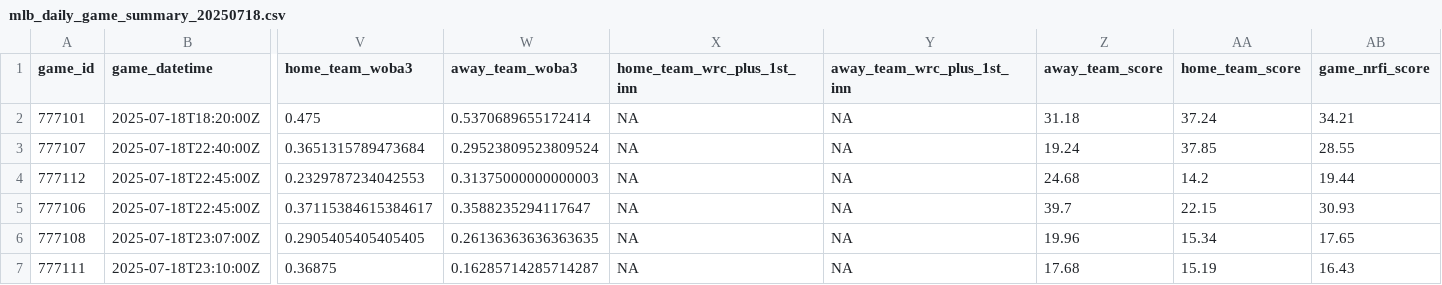
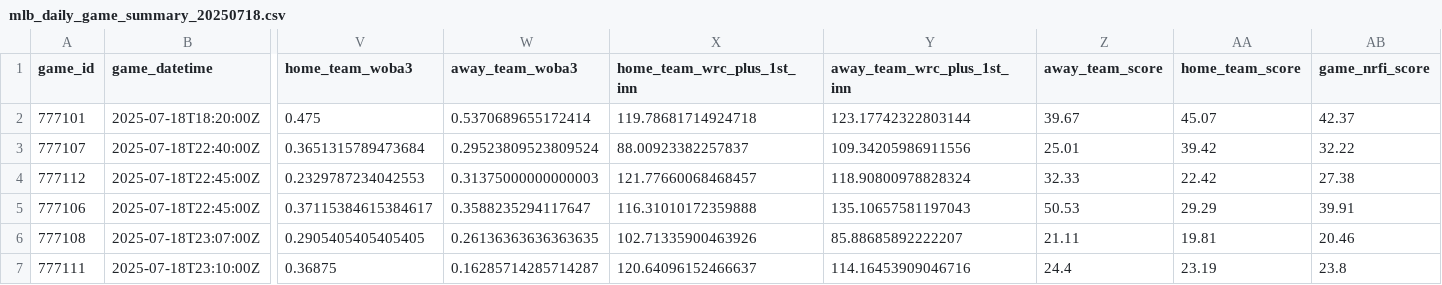
Before and after one commit to Fluidity1337/ai-ml-predictive-models, a CSV file: data/baseball/mlb/raw/mlb_daily_game_summary_20250718.csv, drawn as a sheet; only a part is shown, gaps mark what is left out; the diff covers the shown part only; the diff names each change by its address in the sheet, - before the commit and + after, or states it on an @@ line.

```diff
--- a/data/baseball/mlb/raw/mlb_daily_game_summary_20250718.csv
+++ b/data/baseball/mlb/raw/mlb_daily_game_summary_20250718.csv
-X2 (home_team_wrc_plus_1st_inn): NA
+X2 (home_team_wrc_plus_1st_inn): 119.78681714924718
-Y2 (away_team_wrc_plus_1st_inn): NA
+Y2 (away_team_wrc_plus_1st_inn): 123.17742322803144
-Z2 (away_team_score): 31.18
+Z2 (away_team_score): 39.67
-AA2 (home_team_score): 37.24
+AA2 (home_team_score): 45.07
-AB2 (game_nrfi_score): 34.21
+AB2 (game_nrfi_score): 42.37
-X3 (home_team_wrc_plus_1st_inn): NA
+X3 (home_team_wrc_plus_1st_inn): 88.00923382257837
-Y3 (away_team_wrc_plus_1st_inn): NA
+Y3 (away_team_wrc_plus_1st_inn): 109.34205986911556
-Z3 (away_team_score): 19.24
+Z3 (away_team_score): 25.01
-AA3 (home_team_score): 37.85
+AA3 (home_team_score): 39.42
-AB3 (game_nrfi_score): 28.55
+AB3 (game_nrfi_score): 32.22
-X4 (home_team_wrc_plus_1st_inn): NA
+X4 (home_team_wrc_plus_1st_inn): 121.77660068468457
-Y4 (away_team_wrc_plus_1st_inn): NA
+Y4 (away_team_wrc_plus_1st_inn): 118.90800978828324
-Z4 (away_team_score): 24.68
+Z4 (away_team_score): 32.33
-AA4 (home_team_score): 14.2
+AA4 (home_team_score): 22.42
-AB4 (game_nrfi_score): 19.44
+AB4 (game_nrfi_score): 27.38
-X5 (home_team_wrc_plus_1st_inn): NA
+X5 (home_team_wrc_plus_1st_inn): 116.31010172359888
-Y5 (away_team_wrc_plus_1st_inn): NA
+Y5 (away_team_wrc_plus_1st_inn): 135.10657581197043
-Z5 (away_team_score): 39.7
+Z5 (away_team_score): 50.53
-AA5 (home_team_score): 22.15
+AA5 (home_team_score): 29.29
-AB5 (game_nrfi_score): 30.93
+AB5 (game_nrfi_score): 39.91
-X6 (home_team_wrc_plus_1st_inn): NA
+X6 (home_team_wrc_plus_1st_inn): 102.71335900463926
-Y6 (away_team_wrc_plus_1st_inn): NA
+Y6 (away_team_wrc_plus_1st_inn): 85.88685892222207
-Z6 (away_team_score): 19.96
+Z6 (away_team_score): 21.11
-AA6 (home_team_score): 15.34
+AA6 (home_team_score): 19.81
-AB6 (game_nrfi_score): 17.65
+AB6 (game_nrfi_score): 20.46
-X7 (home_team_wrc_plus_1st_inn): NA
+X7 (home_team_wrc_plus_1st_inn): 120.64096152466637
-Y7 (away_team_wrc_plus_1st_inn): NA
+Y7 (away_team_wrc_plus_1st_inn): 114.16453909046716
-Z7 (away_team_score): 17.68
+Z7 (away_team_score): 24.4
-AA7 (home_team_score): 15.19
+AA7 (home_team_score): 23.19
-AB7 (game_nrfi_score): 16.43
+AB7 (game_nrfi_score): 23.8
```
Also changed, not shown: 43 edited cells elsewhere in this file, 18 other files.
